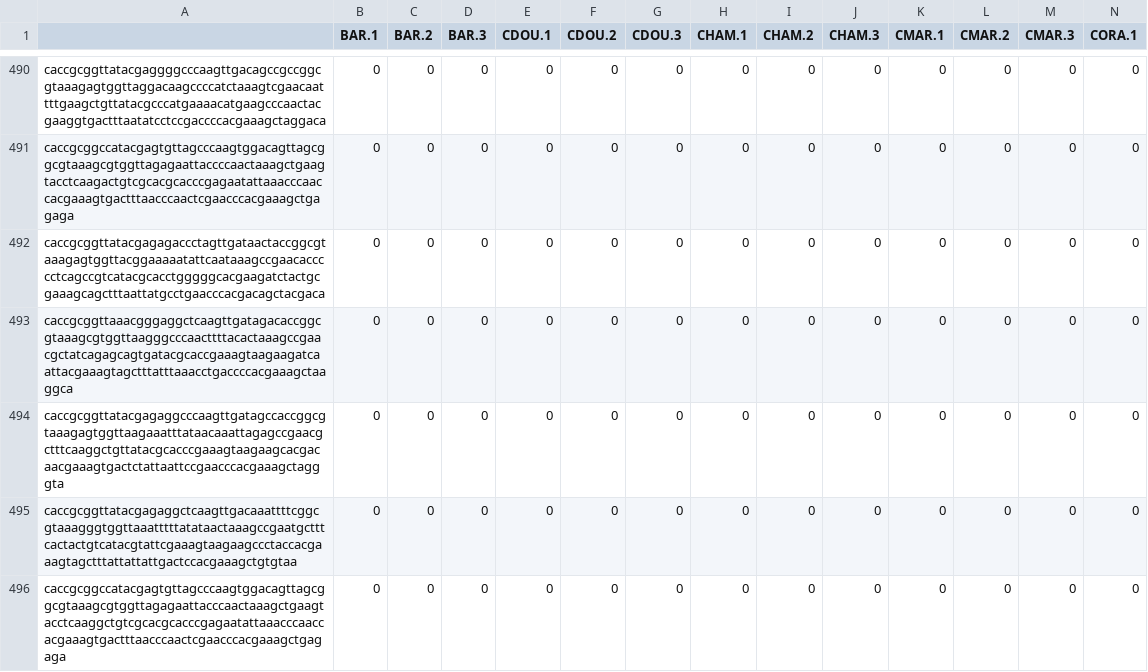
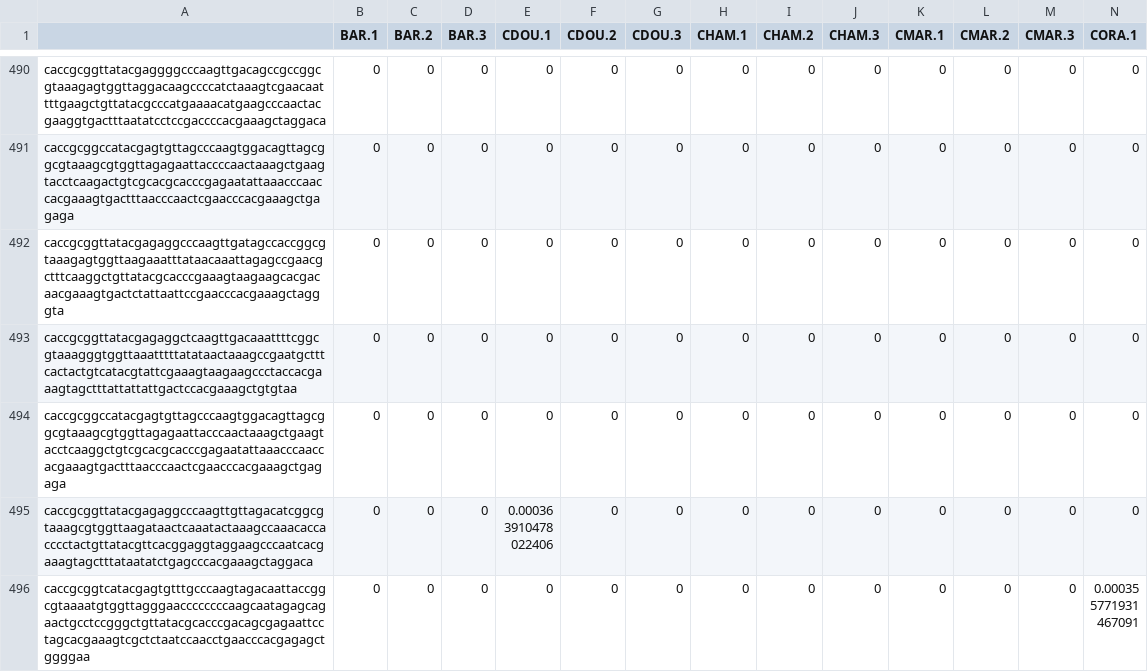
Before and after one commit to leholman/GalapeDNA, a CSV file: cleandata/Cleaned_Fish_wTAX.csv, drawn as a sheet; only a part is shown, gaps mark what is left out; the shorter side is filled out with more unchanged rows; rows hold the shown columns only; the diff names each change by its address in the sheet, - before the commit and + after, or states it on an @@ line.

```diff
--- a/cleandata/Cleaned_Fish_wTAX.csv
+++ b/cleandata/Cleaned_Fish_wTAX.csv
-row 492: caccgcggttatacgagagaccctagttgataactaccggcgtaaagagtggttacggaaaaatattcaataaagccgaacaccccctcagccgtcatacgcacctgggggcacgaagatctactgcgaaagcagctttaattatgcctgaacccacgacagctacgaca | 0 | 0 | 0 | 0 | 0 | 0 | 0 | 0 | 0 | 0 | 0 | 0 | 0
-row 493: caccgcggttaaacgggaggctcaagttgatagacaccggcgtaaagcgtggttaagggcccaacttttacactaaagccgaacgctatcagagcagtgatacgcaccgaaagtaagaagatcaattacgaaagtagctttatttaaacctgaccccacgaaagctaaggca | 0 | 0 | 0 | 0 | 0 | 0 | 0 | 0 | 0 | 0 | 0 | 0 | 0
```
Also changed, not shown: cleandata/Cleaned_Master_wTAX.csv, 20 other files.
